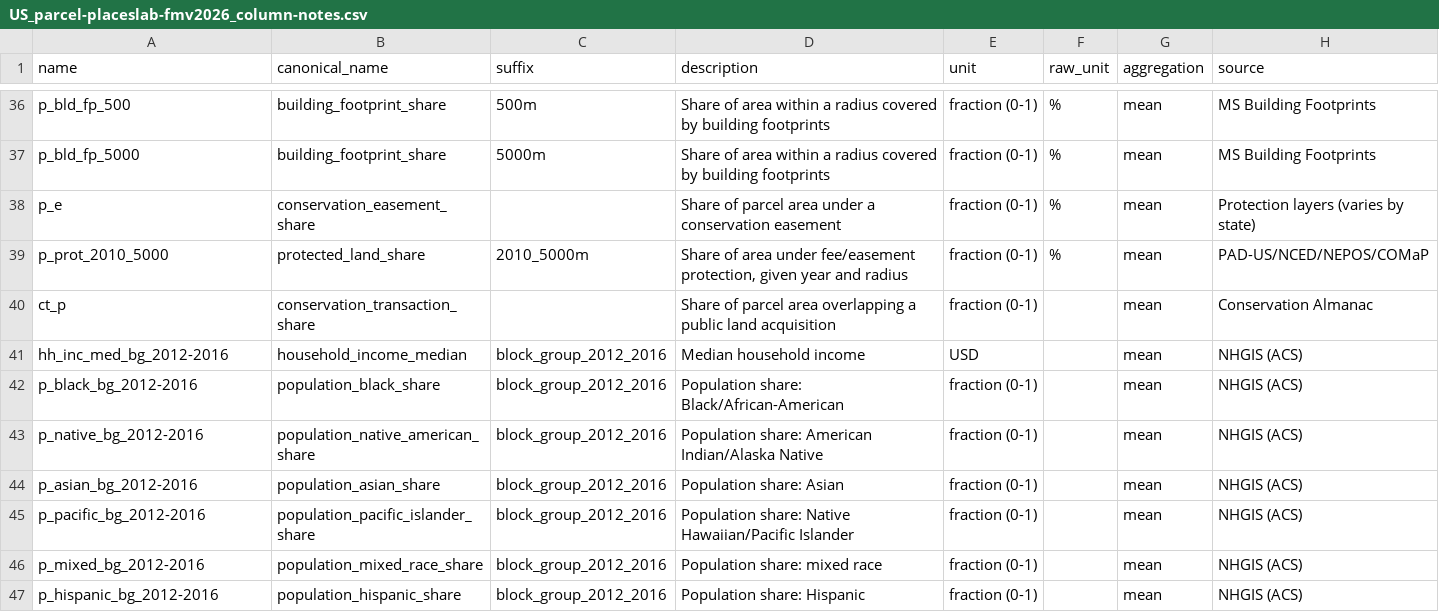
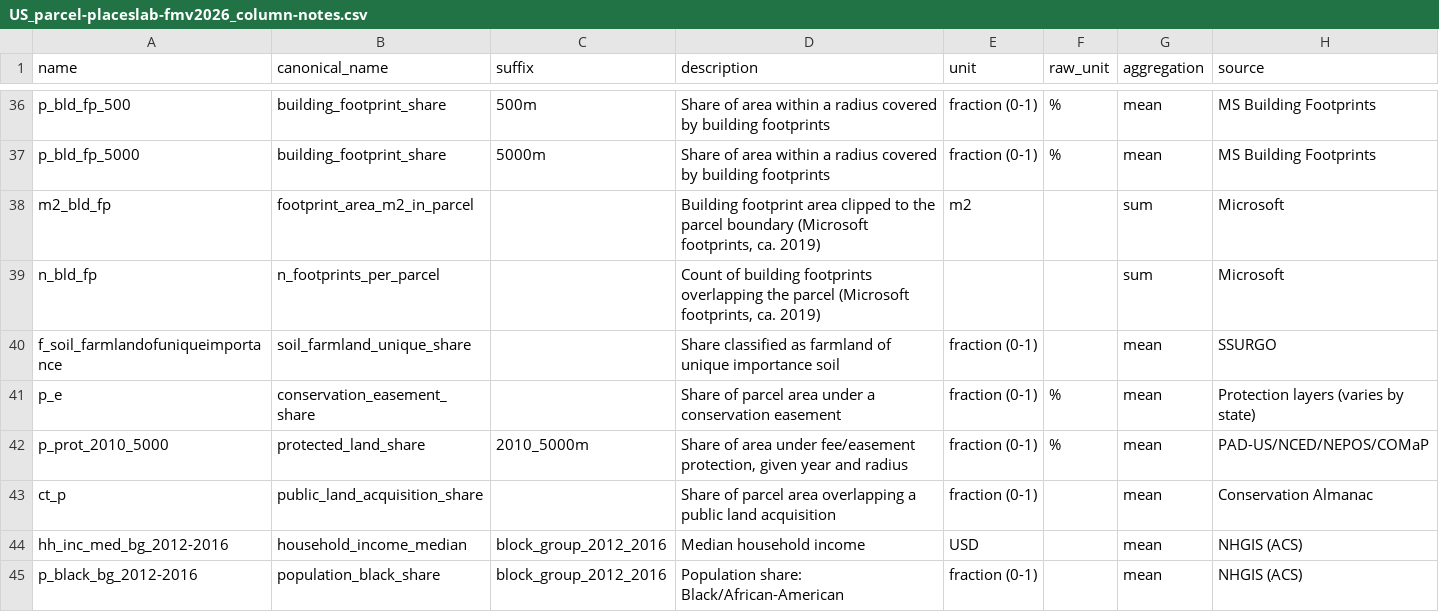
Before and after one commit to chrnolte/openplaces, a CSV file: src/openplaces/recipes/US/_all/parcel/placeslab/fmv2026/US_parcel-placeslab-fmv2026_column-notes.csv, drawn as a sheet; only a part is shown, gaps mark what is left out; the shorter side is filled out with more unchanged rows.

Commit message:
Give a parcel with no footprints zero footprint area, and complete the placeslab predictor crosswalk
The area sums now agree with the count (null on 98.1% of Lake County's footprint-less parcels before). The sidecar gains the clipped footprint pair and the unique-importance farmland class, and maps ct_p to the registered public_land_acquisition_share.

```diff
--- a/src/openplaces/recipes/US/_all/parcel/placeslab/fmv2026/US_parcel-placeslab-fmv2026_column-notes.csv
+++ b/src/openplaces/recipes/US/_all/parcel/placeslab/fmv2026/US_parcel-placeslab-fmv2026_column-notes.csv
@@ -37,5 +37,8 @@ p_bld_fp_500,building_footprint_share,500m,Share of area within a radius covered
 p_bld_fp_5000,building_footprint_share,5000m,Share of area within a radius covered by building footprints,fraction (0-1),%,mean,MS Building Footprints
+m2_bld_fp,footprint_area_m2_in_parcel,,"Building footprint area clipped to the parcel boundary (Microsoft footprints, ca. 2019)",m2,,sum,Microsoft
+n_bld_fp,n_footprints_per_parcel,,"Count of building footprints overlapping the parcel (Microsoft footprints, ca. 2019)",,,sum,Microsoft
+f_soil_farmlandofuniqueimportance,soil_farmland_unique_share,,Share classified as farmland of unique importance soil,fraction (0-1),,mean,SSURGO
 p_e,conservation_easement_share,,Share of parcel area under a conservation easement,fraction (0-1),%,mean,Protection layers (varies by state)
 p_prot_2010_5000,protected_land_share,2010_5000m,"Share of area under fee/easement protection, given year and radius",fraction (0-1),%,mean,PAD-US/NCED/NEPOS/COMaP
-ct_p,conservation_transaction_share,,Share of parcel area overlapping a public land acquisition,fraction (0-1),,mean,Conservation Almanac
+ct_p,public_land_acquisition_share,,Share of parcel area overlapping a public land acquisition,fraction (0-1),,mean,Conservation Almanac
 hh_inc_med_bg_2012-2016,household_income_median,block_group_2012_2016,Median household income,USD,,mean,NHGIS (ACS)
```
Also changed, not shown: src/openplaces/core/attribute_registry.csv, 4 other files.
